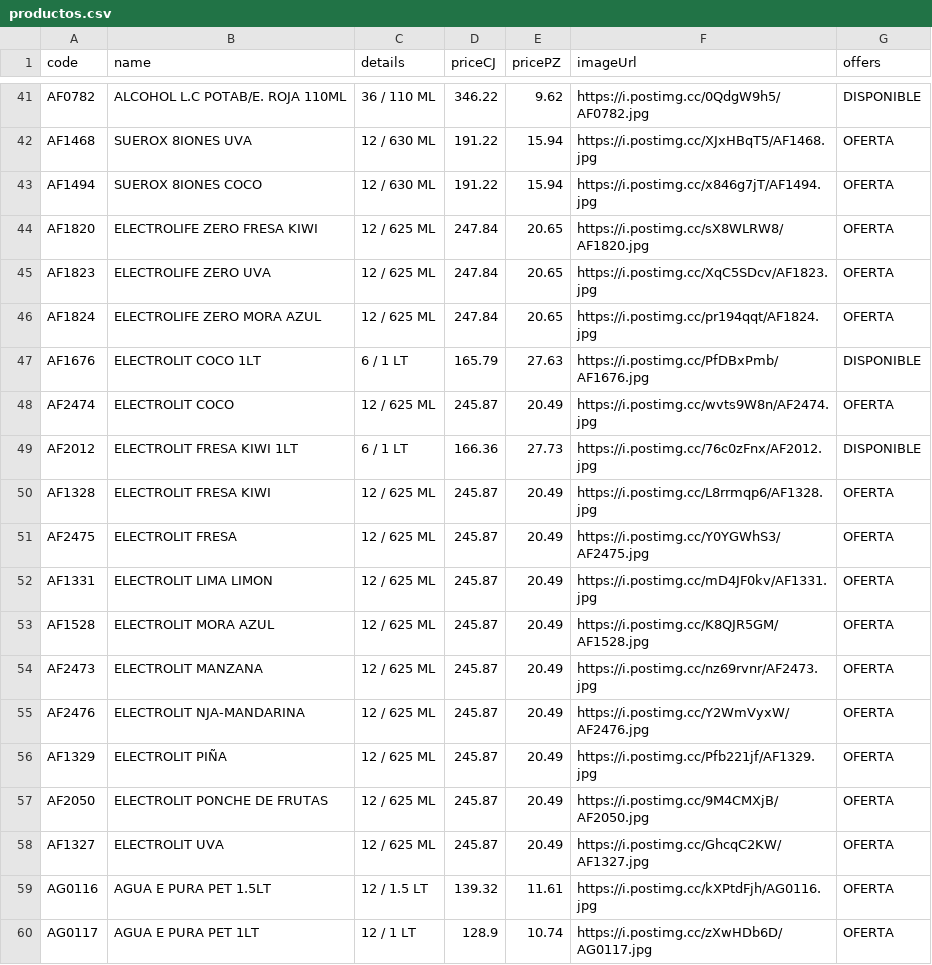
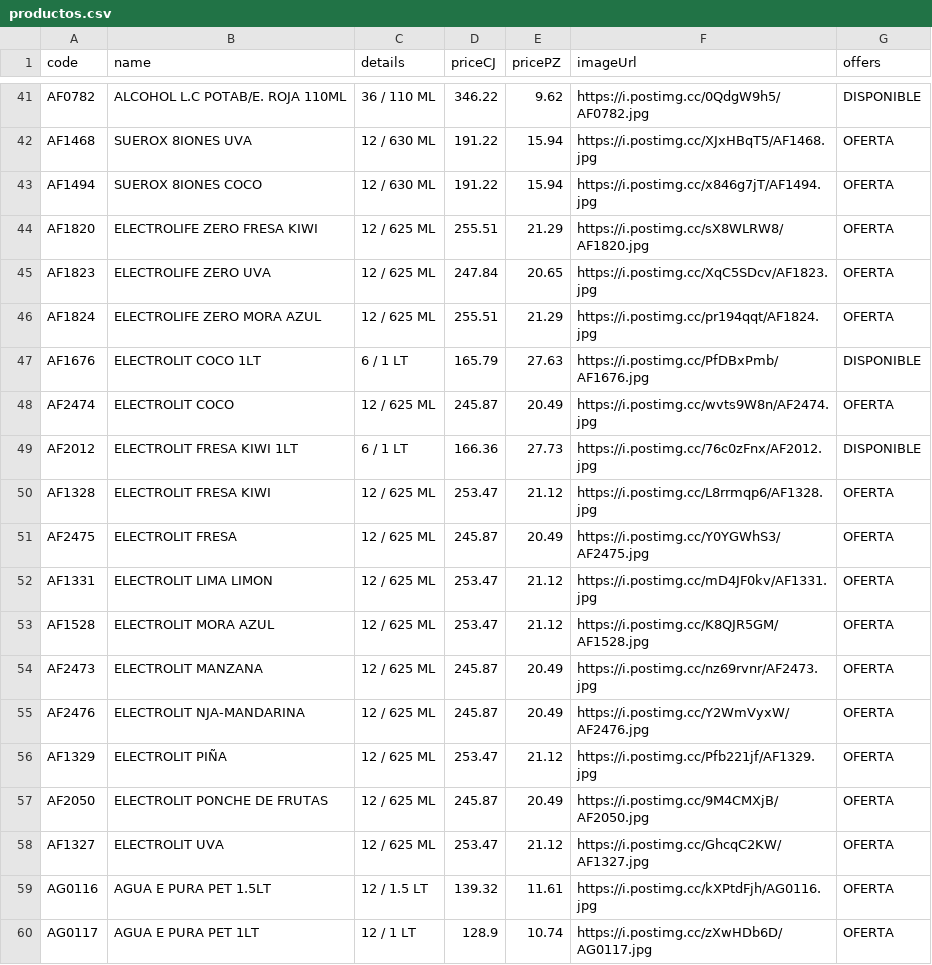
Before and after one commit to Mac-U/supermac-DB, a CSV file: productos.csv, drawn as a sheet; only a part is shown, gaps mark what is left out.

Commit message:
Actualiza catálogo (7 cambios): - Cambia precio: code: AF1327 | name: ELECTROLIT UVA | priceCJ: 253.47 | pricePZ: 21.12 | imagen: https://i.postimg.cc/GhcqC2KW/AF1327.jpg (antes CJ:245.87 PZ:20.49) - Cambia precio: code: AF1328 | name: ELECTROLIT FRESA KIWI | priceCJ: 253.47 | pricePZ: 21.12 | imagen: https://i.postimg.cc/L8rrmqp6/AF1328.jpg (antes CJ:245.87 PZ:20.49) - Cambia precio: code: AF1329 | name: ELECTROLIT PIÑA | priceCJ: 253.47 | pricePZ: 21.12 | imagen: https://i.postimg.cc/Pfb221jf/AF1329.jpg (antes CJ:245.87 PZ:20.49) - Cambia precio: code: AF1331 | name: ELECTROLIT LIMA LIMON | priceCJ: 253.47 | pricePZ: 21.12 | imagen: https://i.postimg.cc/mD4JF0kv/AF1331.jpg (antes CJ:245.87 PZ:20.49) - Cambia precio: code: AF1528 | name: ELECTROLIT MORA AZUL | priceCJ: 253.47 | pricePZ: 21.12 | imagen: https://i.postimg.cc/K8QJR5GM/AF1528.jpg (antes CJ:245.87 PZ:20.49) - Cambia precio: code: AF1820 | name: ELECTROLIFE ZERO FRESA KIWI | priceCJ: 255.51 | pricePZ: 21.29 | imagen: https://i.postimg.cc/sX8WLRW8/AF1820.jpg (antes CJ:247.84 PZ:20.65) - Cambia precio: code: AF1824 | name: ELECTROLIFE ZERO MORA AZUL | priceCJ: 255.51 | pricePZ: 21.29 | imagen: https://i.postimg.cc/pr194qqt/AF1824.jpg (antes CJ:247.84 PZ:20.65)

```diff
--- a/productos.csv
+++ b/productos.csv
@@ -43,5 +43,5 @@ AF1468,SUEROX 8IONES UVA,12 / 630 ML,191.22,15.94,https://i.postimg.cc/XJxHBqT5/
 AF1494,SUEROX 8IONES COCO,12 / 630 ML,191.22,15.94,https://i.postimg.cc/x846g7jT/AF1494.jpg,OFERTA
-AF1820,ELECTROLIFE ZERO FRESA KIWI,12 / 625 ML,247.84,20.65,https://i.postimg.cc/sX8WLRW8/AF1820.jpg,OFERTA
+AF1820,ELECTROLIFE ZERO FRESA KIWI,12 / 625 ML,255.51,21.29,https://i.postimg.cc/sX8WLRW8/AF1820.jpg,OFERTA
 AF1823,ELECTROLIFE ZERO UVA,12 / 625 ML,247.84,20.65,https://i.postimg.cc/XqC5SDcv/AF1823.jpg,OFERTA
-AF1824,ELECTROLIFE ZERO MORA AZUL,12 / 625 ML,247.84,20.65,https://i.postimg.cc/pr194qqt/AF1824.jpg,OFERTA
+AF1824,ELECTROLIFE ZERO MORA AZUL,12 / 625 ML,255.51,21.29,https://i.postimg.cc/pr194qqt/AF1824.jpg,OFERTA
 AF1676,ELECTROLIT COCO 1LT,6 / 1 LT,165.79,27.63,https://i.postimg.cc/PfDBxPmb/AF1676.jpg,DISPONIBLE
@@ -49,11 +49,11 @@ AF2474,ELECTROLIT COCO,12 / 625 ML,245.87,20.49,https://i.postimg.cc/wvts9W8n/AF
 AF2012,ELECTROLIT FRESA KIWI 1LT,6 / 1 LT,166.36,27.73,https://i.postimg.cc/76c0zFnx/AF2012.jpg,DISPONIBLE
-AF1328,ELECTROLIT FRESA KIWI,12 / 625 ML,245.87,20.49,https://i.postimg.cc/L8rrmqp6/AF1328.jpg,OFERTA
+AF1328,ELECTROLIT FRESA KIWI,12 / 625 ML,253.47,21.12,https://i.postimg.cc/L8rrmqp6/AF1328.jpg,OFERTA
 AF2475,ELECTROLIT FRESA,12 / 625 ML,245.87,20.49,https://i.postimg.cc/Y0YGWhS3/AF2475.jpg,OFERTA
-AF1331,ELECTROLIT LIMA LIMON,12 / 625 ML,245.87,20.49,https://i.postimg.cc/mD4JF0kv/AF1331.jpg,OFERTA
-AF1528,ELECTROLIT MORA AZUL,12 / 625 ML,245.87,20.49,https://i.postimg.cc/K8QJR5GM/AF1528.jpg,OFERTA
+AF1331,ELECTROLIT LIMA LIMON,12 / 625 ML,253.47,21.12,https://i.postimg.cc/mD4JF0kv/AF1331.jpg,OFERTA
+AF1528,ELECTROLIT MORA AZUL,12 / 625 ML,253.47,21.12,https://i.postimg.cc/K8QJR5GM/AF1528.jpg,OFERTA
 AF2473,ELECTROLIT MANZANA,12 / 625 ML,245.87,20.49,https://i.postimg.cc/nz69rvnr/AF2473.jpg,OFERTA
 AF2476,ELECTROLIT NJA-MANDARINA,12 / 625 ML,245.87,20.49,https://i.postimg.cc/Y2WmVyxW/AF2476.jpg,OFERTA
-AF1329,ELECTROLIT PIÑA,12 / 625 ML,245.87,20.49,https://i.postimg.cc/Pfb221jf/AF1329.jpg,OFERTA
+AF1329,ELECTROLIT PIÑA,12 / 625 ML,253.47,21.12,https://i.postimg.cc/Pfb221jf/AF1329.jpg,OFERTA
 AF2050,ELECTROLIT PONCHE DE FRUTAS,12 / 625 ML,245.87,20.49,https://i.postimg.cc/9M4CMXjB/AF2050.jpg,OFERTA
-AF1327,ELECTROLIT UVA,12 / 625 ML,245.87,20.49,https://i.postimg.cc/GhcqC2KW/AF1327.jpg,OFERTA
+AF1327,ELECTROLIT UVA,12 / 625 ML,253.47,21.12,https://i.postimg.cc/GhcqC2KW/AF1327.jpg,OFERTA
 AG0116,AGUA E PURA PET 1.5LT,12 / 1.5 LT,139.32,11.61,https://i.postimg.cc/kXPtdFjh/AG0116.jpg,OFERTA
```
